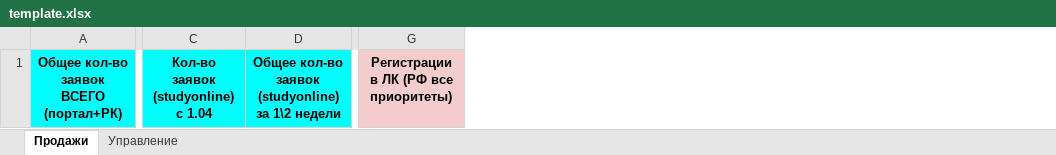
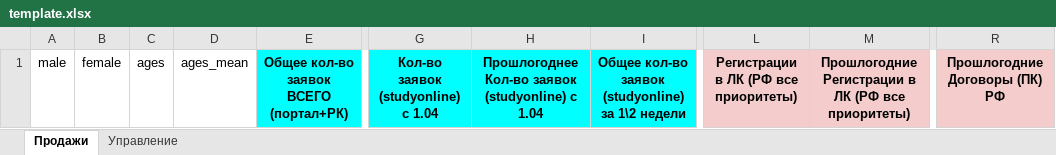
Before and after one commit to iasonov/HSE_dashboard, an Excel workbook: templates/template.xlsx, sheet Продажи, drawn as a sheet; only a part is shown, gaps mark what is left out; values as stored, in another font and other column widths than the file's, no borders; the diff names each change by its address in the sheet, - before the commit and + after, or states it on an @@ line.

```diff
--- a/templates/template.xlsx (sheet Продажи)
+++ b/templates/template.xlsx (sheet Продажи)
+column A, row 1: male
+column B, row 1: female
+column C, row 1: ages
+column D, row 1: ages_mean
+column H, row 1: Прошлогоднее Кол-во заявок (studyonline) с 1.04
+column M, row 1: Прошлогодние Регистрации в ЛК (РФ все приоритеты)
+column R, row 1: Прошлогодние Договоры (ПК) РФ
```
Also changed, not shown: 7 other files.
